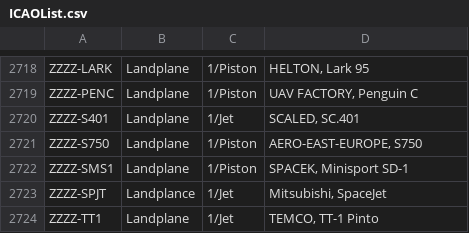
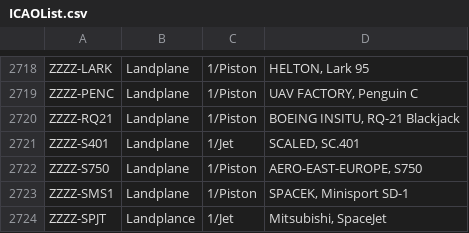
Before and after one commit to rikgale/ICAOList, a CSV file: ICAOList.csv, drawn as a sheet; only a part is shown, gaps mark what is left out; the shorter side is filled out with more unchanged rows; the diff names each change by its address in the sheet, - before the commit and + after, or states it on an @@ line.

Commit message:
Update ICAOList.csv
RQ-21

```diff
--- a/ICAOList.csv
+++ b/ICAOList.csv
+row 2720: ZZZZ-RQ21 | Landplane | 1/Piston | BOEING INSITU, RQ-21 Blackjack
```
